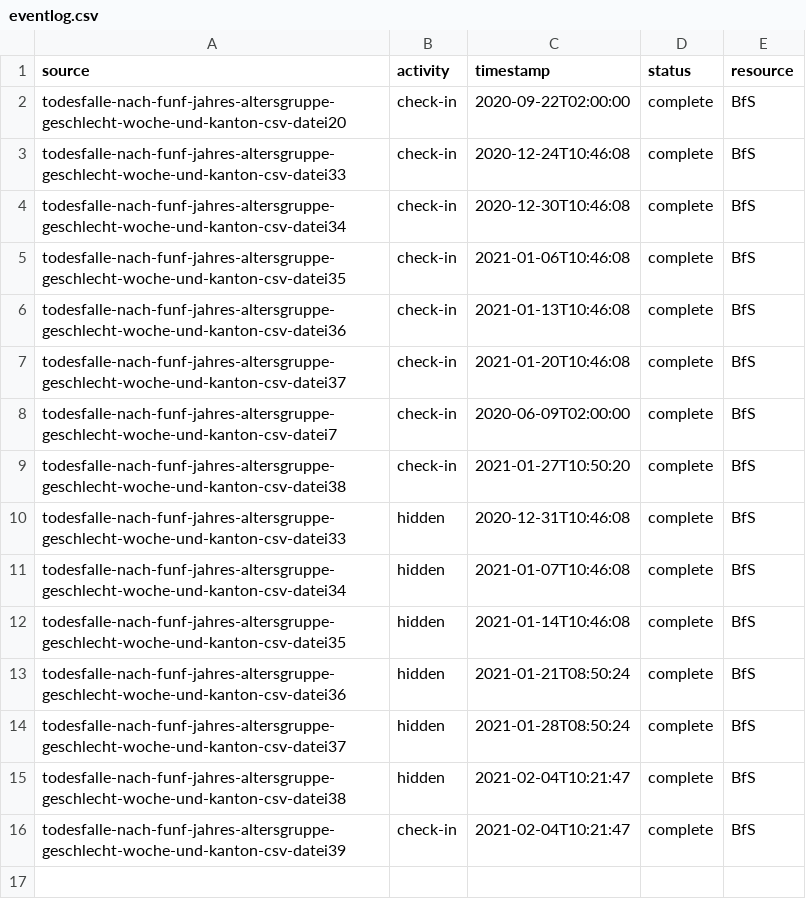
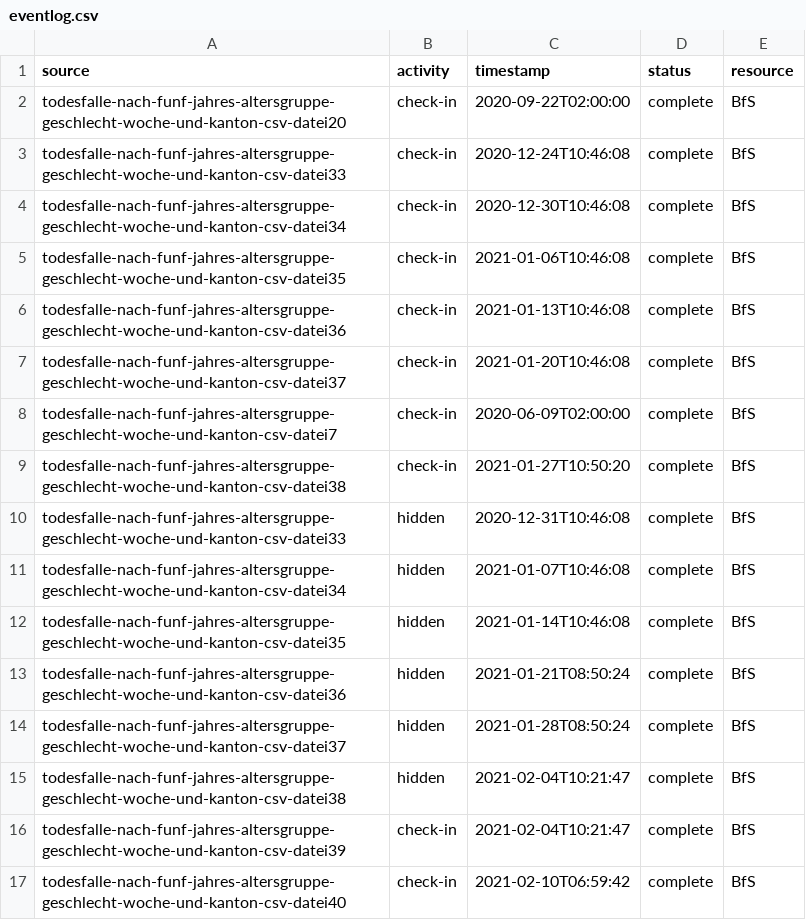
Before and after one commit to norman-ds/test-actions, a CSV file: projekt21/events/eventlog.csv, drawn as a sheet.

```diff
--- a/projekt21/events/eventlog.csv
+++ b/projekt21/events/eventlog.csv
@@ -16 +16,2 @@ todesfalle-nach-funf-jahres-altersgruppe-geschlecht-woche-und-kanton-csv-datei38
 todesfalle-nach-funf-jahres-altersgruppe-geschlecht-woche-und-kanton-csv-datei39,check-in,2021-02-04T10:21:47,complete,BfS
+todesfalle-nach-funf-jahres-altersgruppe-geschlecht-woche-und-kanton-csv-datei40,check-in,2021-02-10T06:59:42,complete,BfS
```
Also changed, not shown: projekt21/build/releasefile.csv, 6 other files.
